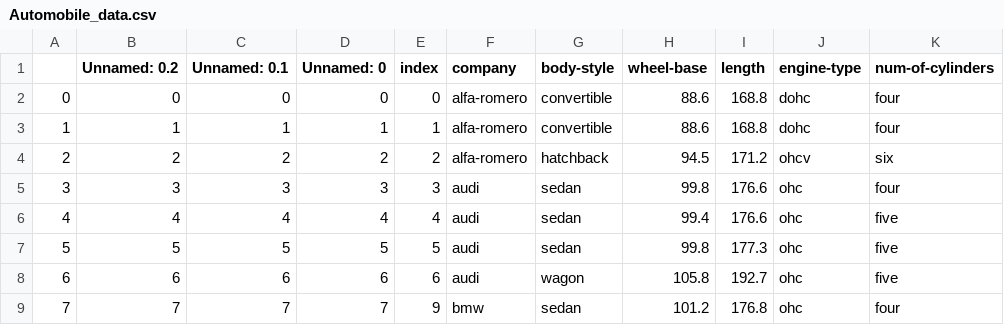
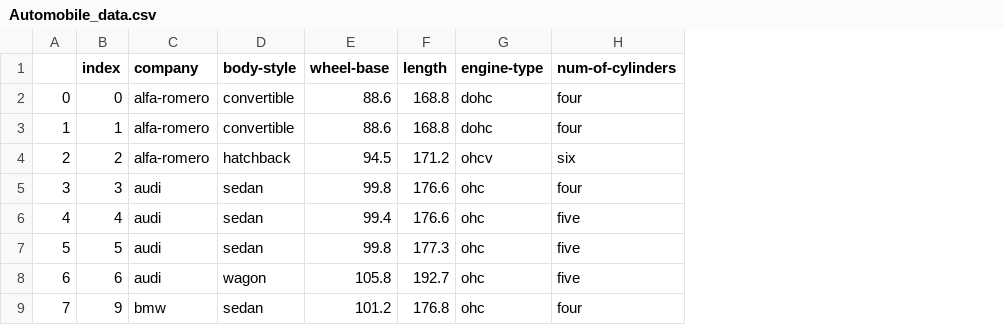
Before and after one commit to risav68111/AIML_Assignment, a CSV file: datasets/Automobile_data.csv, drawn as a sheet; only a part is shown; the diff names each change by its address in the sheet, - before the commit and + after, or states it on an @@ line.

```diff
--- a/datasets/Automobile_data.csv
+++ b/datasets/Automobile_data.csv
-column B (Unnamed: 0.2), rows 2-9: 0 | 1 | 2 | 3 | 4 | 5 | 6 | 7
-column C (Unnamed: 0.1), rows 2-9: 0 | 1 | 2 | 3 | 4 | 5 | 6 | 7
-column D (Unnamed: 0), rows 2-9: 0 | 1 | 2 | 3 | 4 | 5 | 6 | 7
```
Also changed, not shown: 2 other files.
